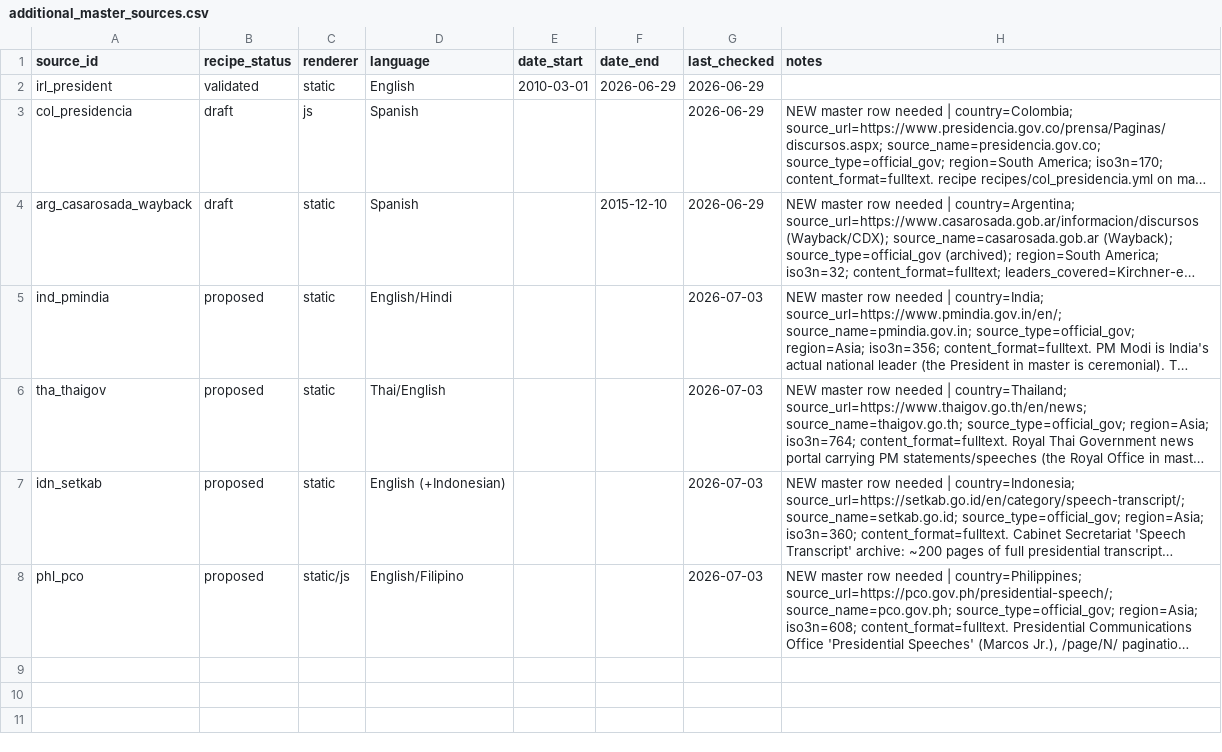
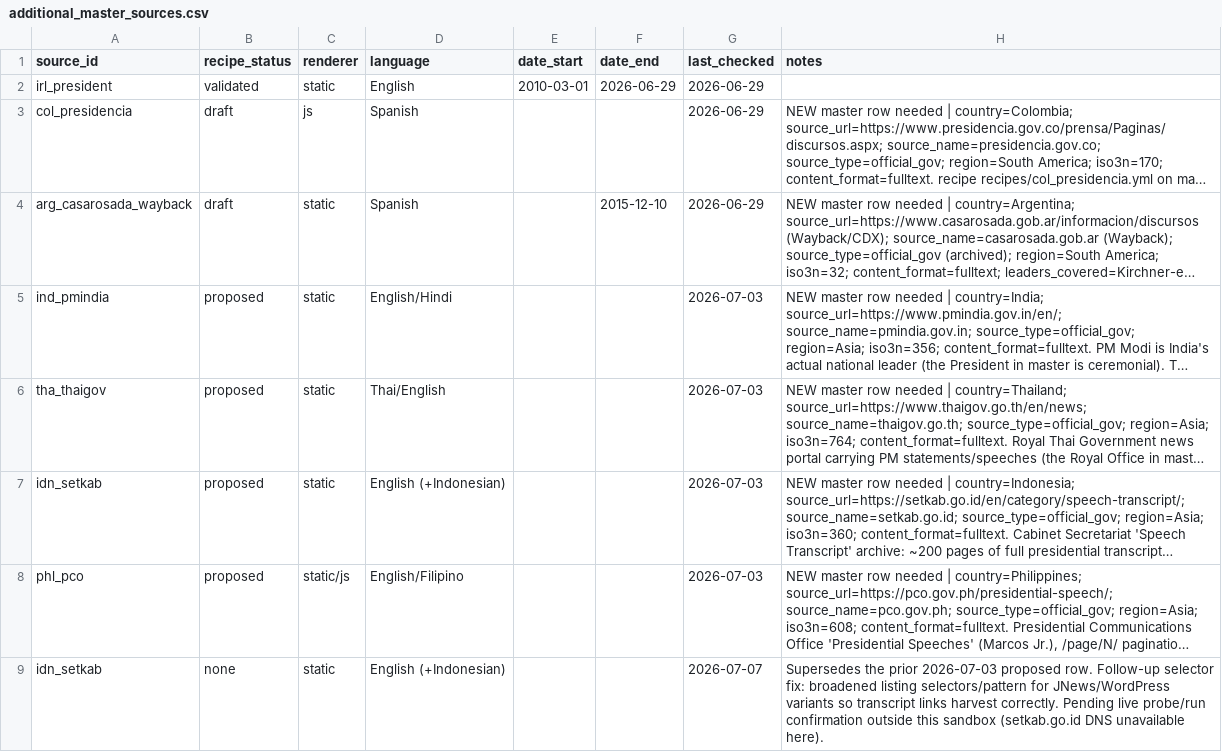
Before and after one commit to d-schafer/LeaderSpeech, a CSV file: data/sources/additional_master_sources.csv, drawn as a sheet; long unchanged cells end in …; the diff names each change by its address in the sheet, - before the commit and + after, or states it on an @@ line.

```diff
--- a/data/sources/additional_master_sources.csv
+++ b/data/sources/additional_master_sources.csv
+row 9: idn_setkab | none | static | English (+Indonesian) |  |  | 2026-07-07 | Supersedes the prior 2026-07-03 proposed row. Follow-up selector fix: broadened listing selectors/pattern for JNews/WordPress variants so transcript links harvest correctly. Pending live probe/run confirmation outside this sandbox (setkab.go.id DNS unavailable here).
```
Also changed, not shown: 1 other file.
